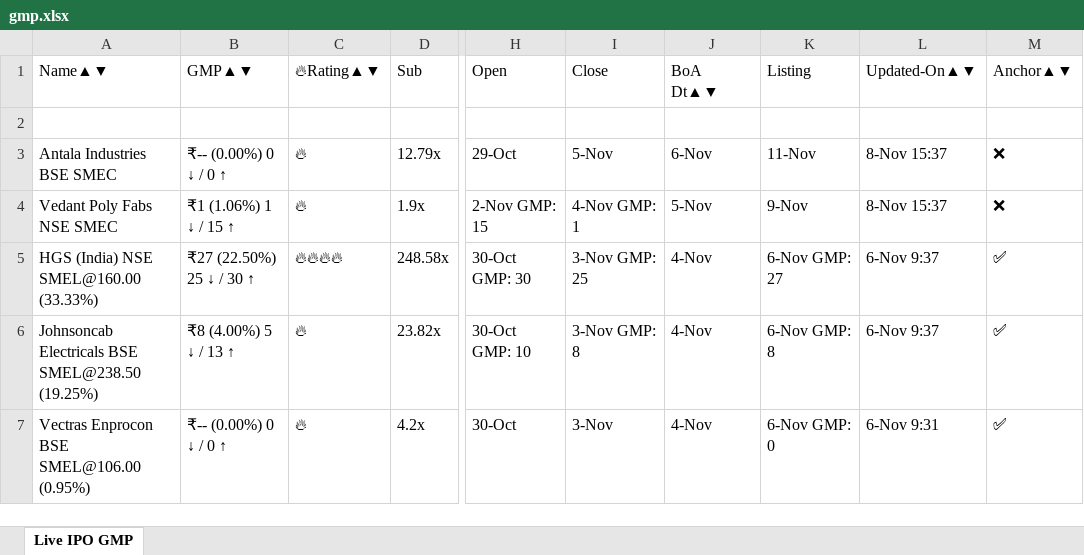
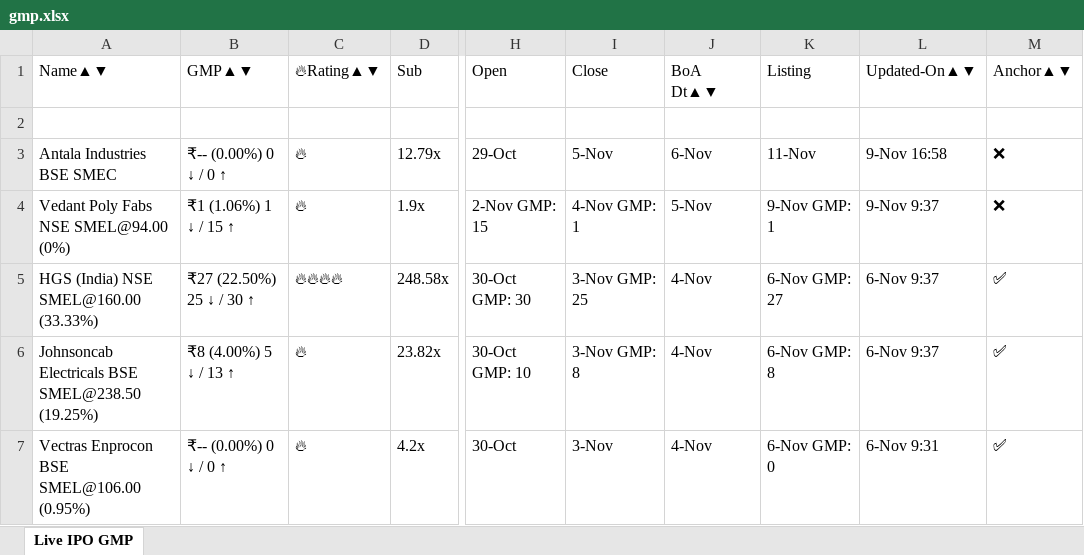
Before and after one commit to ayushpdkushwaha1/ipo-gmp-bot, an Excel workbook: files/gmp.xlsx, sheet Live IPO GMP, drawn as a sheet; only a part is shown, gaps mark what is left out; values as stored, in another font and other column widths than the file's, no borders; the diff names each change by its address in the sheet, - before the commit and + after, or states it on an @@ line.

```diff
--- a/files/gmp.xlsx (sheet Live IPO GMP)
+++ b/files/gmp.xlsx (sheet Live IPO GMP)
-L3: 8-Nov 15:37
+L3: 9-Nov 16:58
-A4: Vedant Poly Fabs NSE SMEC
+A4: Vedant Poly Fabs NSE SMEL@94.00 (0%)
-K4: 9-Nov
+K4: 9-Nov GMP: 1
-L4: 8-Nov 15:37
+L4: 9-Nov 9:37
```
Also changed, not shown: files/Mainboard_IPOs.xlsx, files/SME_IPOs.xlsx, 2 other files.
